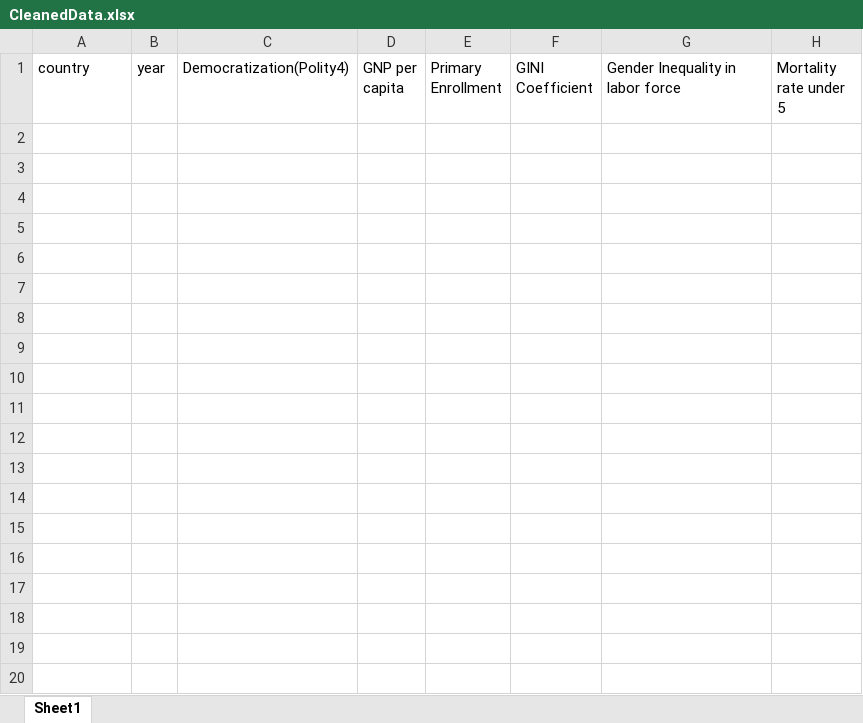
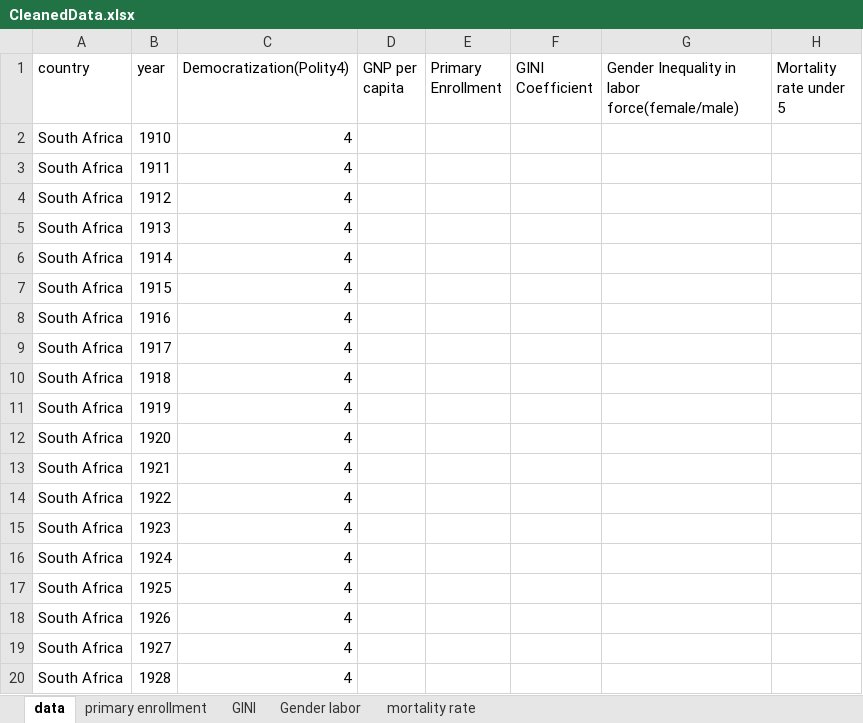
Before and after one commit to takumandoh/Collaborative-Research-Project, an Excel workbook: CleanedData.xlsx, sheet data, drawn as a sheet; only a part is shown; values as stored, in another font and other column widths than the file's, no borders; the diff covers the shown part only; the diff names each change by its address in the sheet, - before the commit and + after, or states it on an @@ line.

```diff
--- a/CleanedData.xlsx (sheet data)
+++ b/CleanedData.xlsx (sheet data)
-sheet tab: Sheet1
+sheet tab: data
+sheet tab: primary enrollment
+sheet tab: GINI
+sheet tab: Gender labor
+sheet tab: mortality rate
-G1: Gender Inequality in labor force
+G1: Gender Inequality in labor force(female/male)
+row 2: South Africa | 1910 | 4
+row 3: South Africa | 1911 | 4
+row 4: South Africa | 1912 | 4
+row 5: South Africa | 1913 | 4
+row 6: South Africa | 1914 | 4
+row 7: South Africa | 1915 | 4
+row 8: South Africa | 1916 | 4
+row 9: South Africa | 1917 | 4
+row 10: South Africa | 1918 | 4
+row 11: South Africa | 1919 | 4
+row 12: South Africa | 1920 | 4
+row 13: South Africa | 1921 | 4
+row 14: South Africa | 1922 | 4
+row 15: South Africa | 1923 | 4
+row 16: South Africa | 1924 | 4
+row 17: South Africa | 1925 | 4
+row 18: South Africa | 1926 | 4
+row 19: South Africa | 1927 | 4
+row 20: South Africa | 1928 | 4
```
Also changed, not shown: 299 added rows elsewhere in this sheet, 1 other file.
